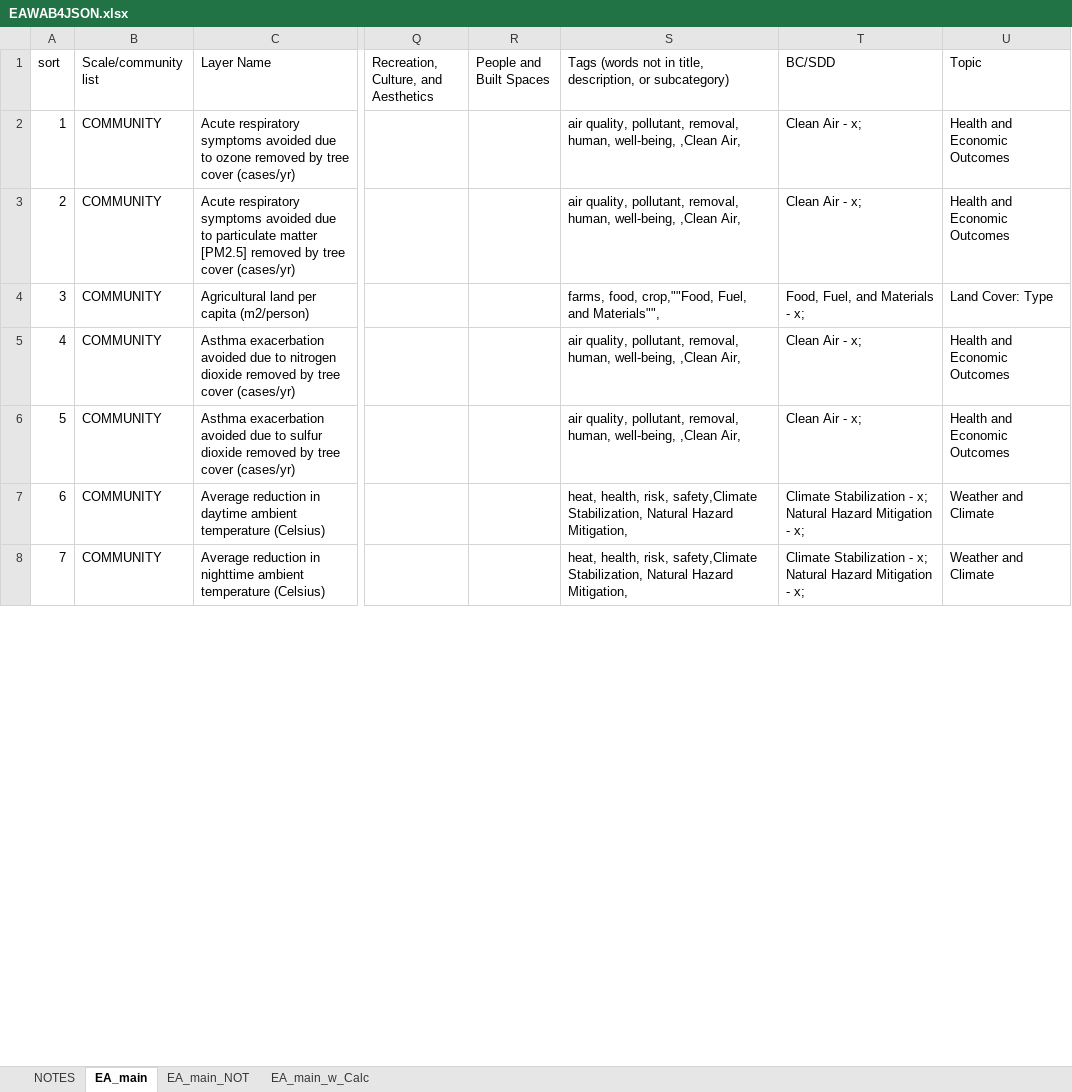
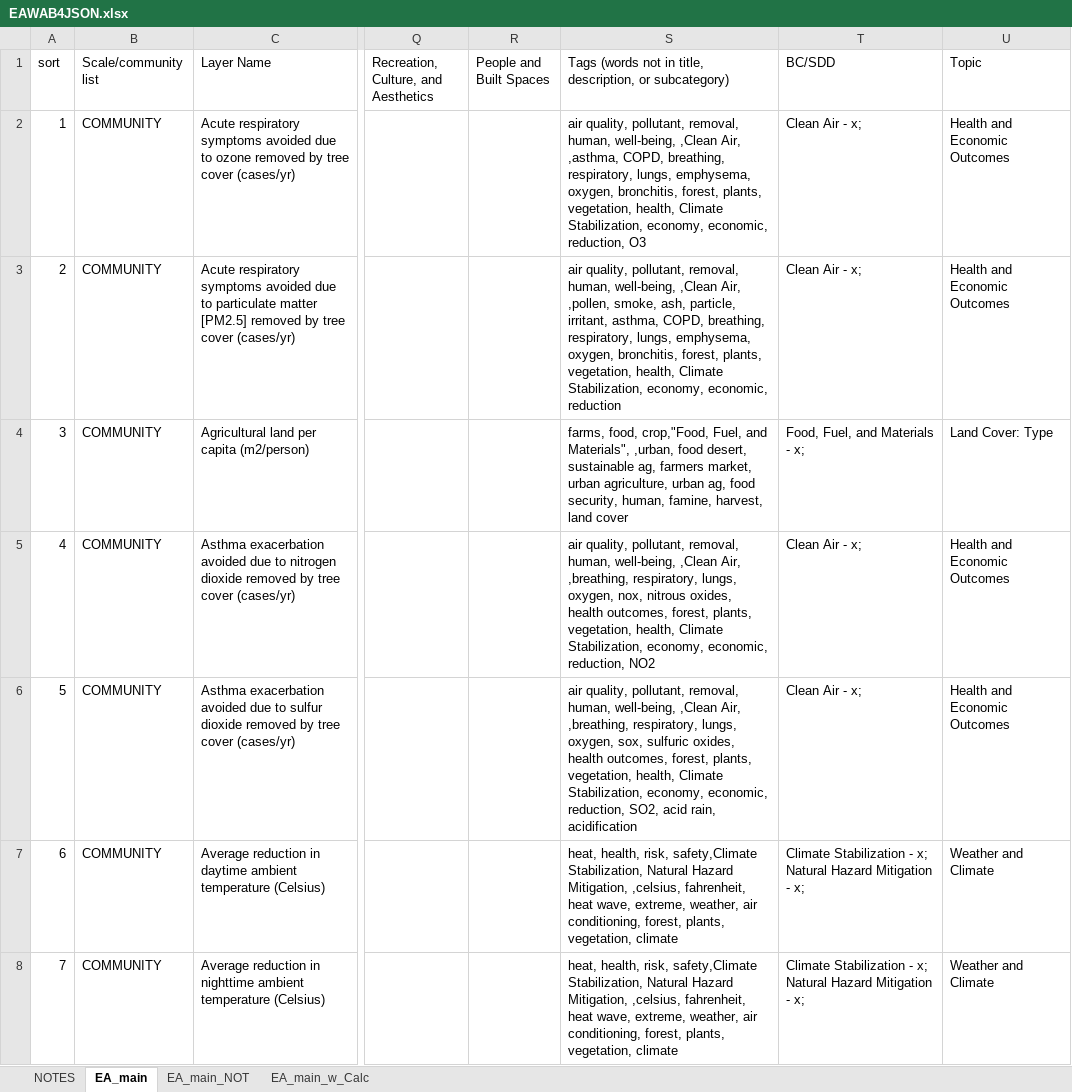
Before and after one commit to USEPA/EnviroAtlas_JSApp, an Excel workbook: scripts/EAWAB4JSON.xlsx, sheet EA_main, drawn as a sheet; only a part is shown, gaps mark what is left out; values as stored, in another font and other column widths than the file's, no cell formats; the diff covers the shown part only; the diff names each change by its address in the sheet, - before the commit and + after, or states it on an @@ line.

Commit message:
forgot script files.

```diff
--- a/scripts/EAWAB4JSON.xlsx (sheet EA_main)
+++ b/scripts/EAWAB4JSON.xlsx (sheet EA_main)
-S2: …,Clean Air,
+S2: …,Clean Air, ,asthma, COPD, breathing, respiratory, lungs, emphysema, oxygen, bronchitis, forest, plants, vegetation, health, Climate Stabilization, economy, economic, reduction, O3
-S3: …,Clean Air,
+S3: …,Clean Air, ,pollen, smoke, ash, particle, irritant, asthma, COPD, breathing, respiratory, lungs, emphysema, oxygen, bronchitis, forest, plants, vegetation, health, Climate Stabilization, economy, economic, reduction
-S4: farms, food, crop,""Food, Fuel, and Materials"",
+S4: farms, food, crop,"Food, Fuel, and Materials", ,urban, food desert, sustainable ag, farmers market, urban agriculture, urban ag, food security, human, famine, harvest, land cover
-S5: …,Clean Air,
+S5: …,Clean Air, ,breathing, respiratory, lungs, oxygen, nox, nitrous oxides, health outcomes, forest, plants, vegetation, health, Climate Stabilization, economy, economic, reduction, NO2
-S6: …,Clean Air,
+S6: …,Clean Air, ,breathing, respiratory, lungs, oxygen, sox, sulfuric oxides, health outcomes, forest, plants, vegetation, health, Climate Stabilization, economy, economic, reduction, SO2, acid rain, acidification
-S7:S8: …Hazard Mitigation,
+S7:S8: …Hazard Mitigation, ,celsius, fahrenheit, heat wave, extreme, weather, air conditioning, forest, plants, vegetation, climate
```
Also changed, not shown: 31 added rows and 514 edited cells elsewhere in this sheet, sheet EA_main_w_Calc, cell formats, formulas that keep their value, scripts/EAWAB4JSON_PROD_wab211.xlsx, 3 other files.
